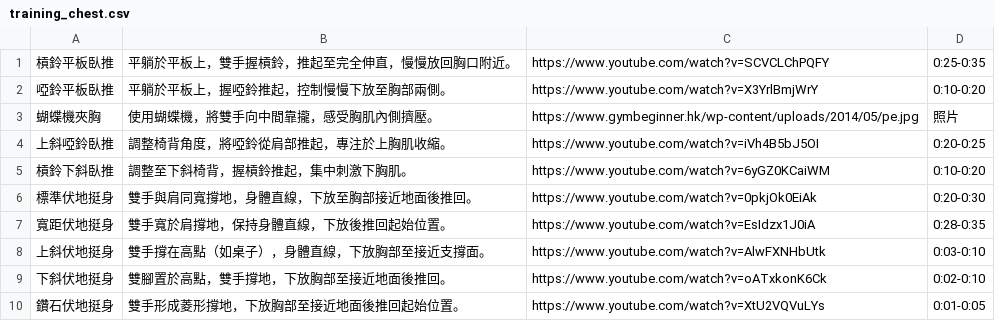
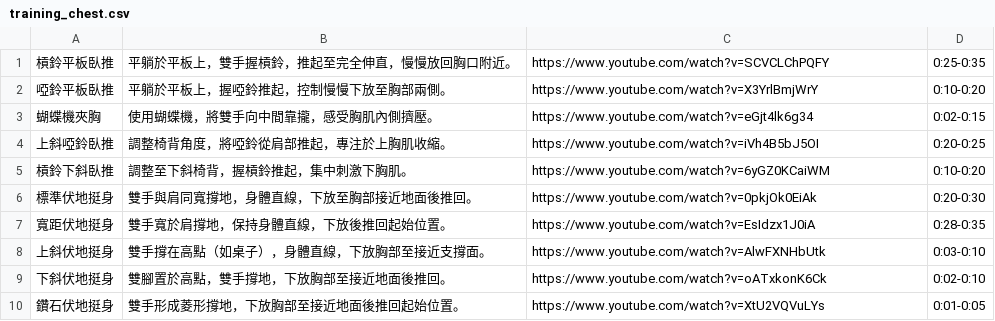
Before and after one commit to MakeItRain54088/project, a CSV file: training_chest.csv, drawn as a sheet.

Commit message:
training_chest.csv

```diff
--- a/training_chest.csv
+++ b/training_chest.csv
@@ -2,3 +2,3 @@
 啞鈴平板臥推,平躺於平板上，握啞鈴推起，控制慢慢下放至胸部兩側。,https://www.youtube.com/watch?v=X3YrlBmjWrY,0:10-0:20
-蝴蝶機夾胸,使用蝴蝶機，將雙手向中間靠攏，感受胸肌內側擠壓。,https://www.gymbeginner.hk/wp-content/uploads/2014/05/pe.jpg,照片
+蝴蝶機夾胸,使用蝴蝶機，將雙手向中間靠攏，感受胸肌內側擠壓。,https://www.youtube.com/watch?v=eGjt4lk6g34,0:02-0:15
 上斜啞鈴臥推,調整椅背角度，將啞鈴從肩部推起，專注於上胸肌收縮。,https://www.youtube.com/watch?v=iVh4B5bJ5OI,0:20-0:25
```
